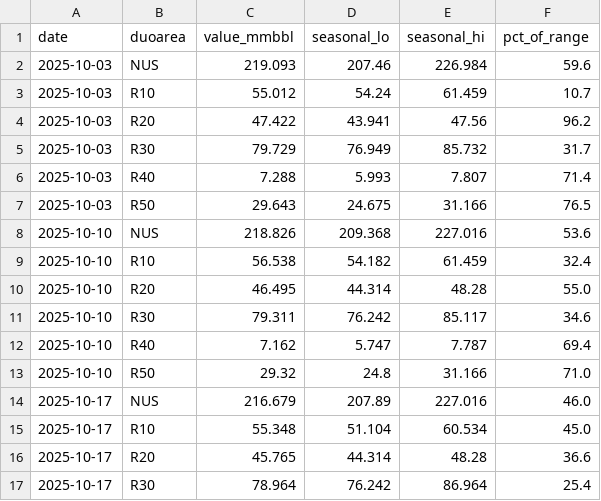
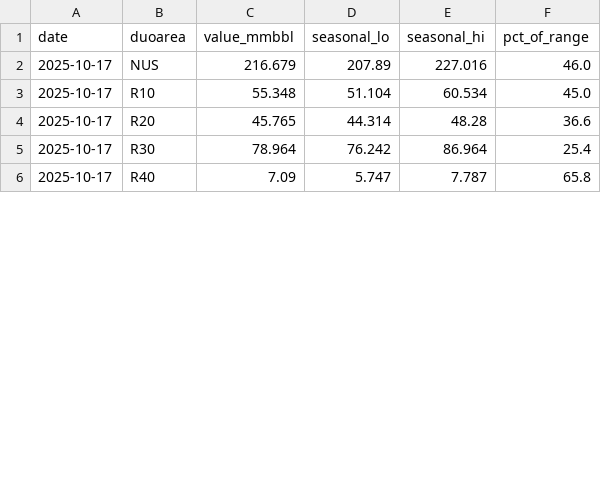
Before and after one commit to DataVizHonduran/boquin.github.io, a CSV file: reports/petroleum-stocks/data/gasoline_seasonal.csv, drawn as a sheet; only a part is shown; the shorter side is filled out with more unchanged rows; removed rows and columns are numbered as before the commit, all else as after; the diff covers the shown part only; the diff names each change by its address in the sheet, - before the commit and + after, or states it on an @@ line.

```diff
--- a/reports/petroleum-stocks/data/gasoline_seasonal.csv
+++ b/reports/petroleum-stocks/data/gasoline_seasonal.csv
-row 2: 2025-10-03 | NUS | 219.093 | 207.46 | 226.984 | 59.6
-row 3: 2025-10-03 | R10 | 55.012 | 54.24 | 61.459 | 10.7
-row 4: 2025-10-03 | R20 | 47.422 | 43.941 | 47.56 | 96.2
-row 5: 2025-10-03 | R30 | 79.729 | 76.949 | 85.732 | 31.7
-row 6: 2025-10-03 | R40 | 7.288 | 5.993 | 7.807 | 71.4
-row 7: 2025-10-03 | R50 | 29.643 | 24.675 | 31.166 | 76.5
-row 8: 2025-10-10 | NUS | 218.826 | 209.368 | 227.016 | 53.6
-row 9: 2025-10-10 | R10 | 56.538 | 54.182 | 61.459 | 32.4
-row 10: 2025-10-10 | R20 | 46.495 | 44.314 | 48.28 | 55.0
-row 11: 2025-10-10 | R30 | 79.311 | 76.242 | 85.117 | 34.6
-row 12: 2025-10-10 | R40 | 7.162 | 5.747 | 7.787 | 69.4
-row 13: 2025-10-10 | R50 | 29.32 | 24.8 | 31.166 | 71.0
```
Also changed, not shown: 12 added rows and 6 edited cells elsewhere in this file, reports/petroleum-stocks/data/crude_raw.csv, reports/petroleum-stocks/data/crude_seasonal.csv, 7 other files.
